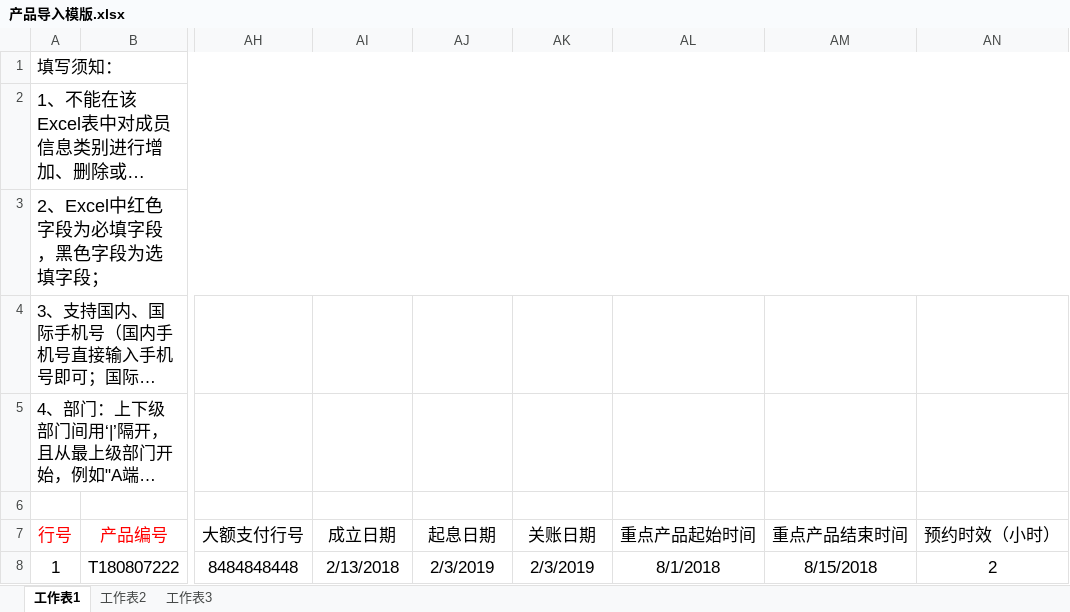
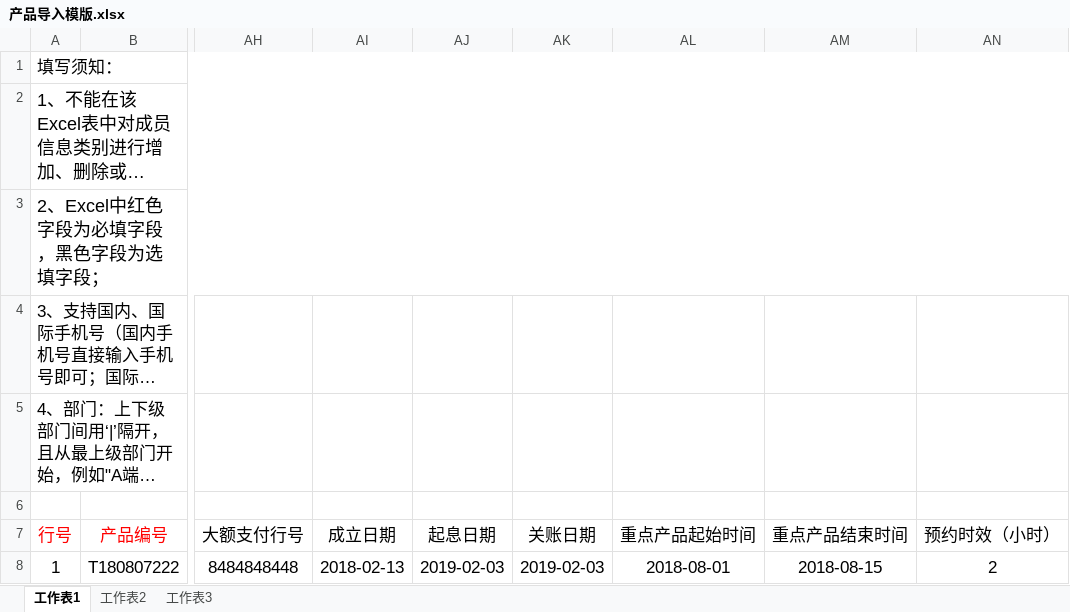
Before and after one commit to Ada-gao/pig_ui, an Excel workbook: static/excel/产品导入模版.xlsx, sheet 工作表1, drawn as a sheet; only a part is shown, gaps mark what is left out; long unchanged cells end in …; values as stored, in another font and other column widths than the file's, no borders; the diff names each change by its address in the sheet, - before the commit and + after, or states it on an @@ line.

Commit message:
修改产品导入模板

```diff
--- a/static/excel/产品导入模版.xlsx (sheet 工作表1)
+++ b/static/excel/产品导入模版.xlsx (sheet 工作表1)
-AI8 (成立日期): 2/13/2018
+AI8 (成立日期): 2018-02-13
-AJ8 (起息日期): 2/3/2019
+AJ8 (起息日期): 2019-02-03
-AK8 (关账日期): 2/3/2019
+AK8 (关账日期): 2019-02-03
-AL8 (重点产品起始时间): 8/1/2018
+AL8 (重点产品起始时间): 2018-08-01
-AM8 (重点产品结束时间): 8/15/2018
+AM8 (重点产品结束时间): 2018-08-15
```
